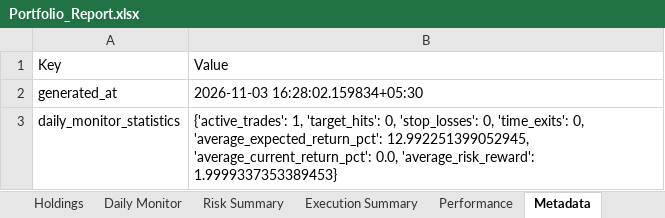
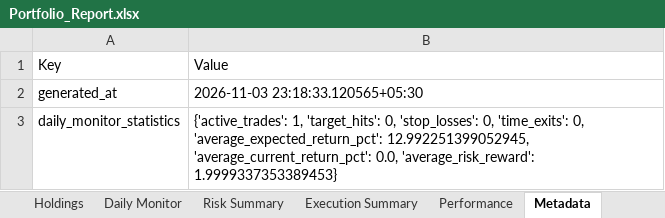
Before and after one commit to PavanSaiNekkala/Scanner, an Excel workbook: scanner_monitor/reports/latest/Portfolio_Report.xlsx, sheet Metadata, drawn as a sheet; values as stored, in another font and other column widths than the file's, no borders; the diff names each change by its address in the sheet, - before the commit and + after, or states it on an @@ line.

```diff
--- a/scanner_monitor/reports/latest/Portfolio_Report.xlsx (sheet Metadata)
+++ b/scanner_monitor/reports/latest/Portfolio_Report.xlsx (sheet Metadata)
-B2: 2026-11-03 16:28:02.159834+05:30
+B2: 2026-11-03 23:18:33.120565+05:30
```
Also changed, not shown: sheet Holdings, sheet Risk Summary, sheet Daily Monitor, 14 other files.
